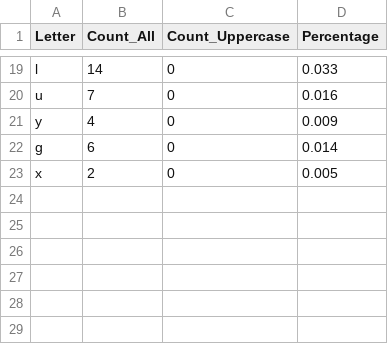
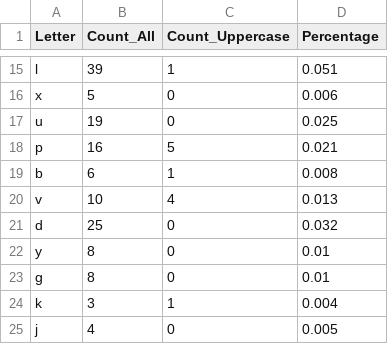
Before and after one commit to alehshylin/Python_for_Data_Quality_Engineers_6_Aleh_Shylin, a CSV file: module_6_Files/letter_count.csv, drawn as a sheet; only a part is shown, gaps mark what is left out; the diff covers the shown part only.

Commit message:
Main commit of the 8 module: 1. Was added directory module_8_JSON file 'JSON.py' with main code for the 8 module 2. Were re-engineered files 'CSV.py' and 'Module_Files.py' 3. Were added new .json files with news example. 4. Because of working program, were changed files 'letter_count.csv', 'word_count.csv', 'newsfeed.txt'

```diff
--- a/module_6_Files/letter_count.csv
+++ b/module_6_Files/letter_count.csv
@@ -19,5 +15,11 @@ Letter,Count_All,Count_Uppercase,Percentage
-"l","14","0","0.033"
-"u","7","0","0.016"
-"y","4","0","0.009"
-"g","6","0","0.014"
-"x","2","0","0.005"
+"l","39","1","0.051"
+"x","5","0","0.006"
+"u","19","0","0.025"
+"p","16","5","0.021"
+"b","6","1","0.008"
+"v","10","4","0.013"
+"d","25","0","0.032"
+"y","8","0","0.01"
+"g","8","0","0.01"
+"k","3","1","0.004"
+"j","4","0","0.005"
```
Also changed, not shown: 3 added rows, 7 removed rows and 26 edited cells elsewhere in this file, module_6_Files/word_count.csv, 8 other files.
